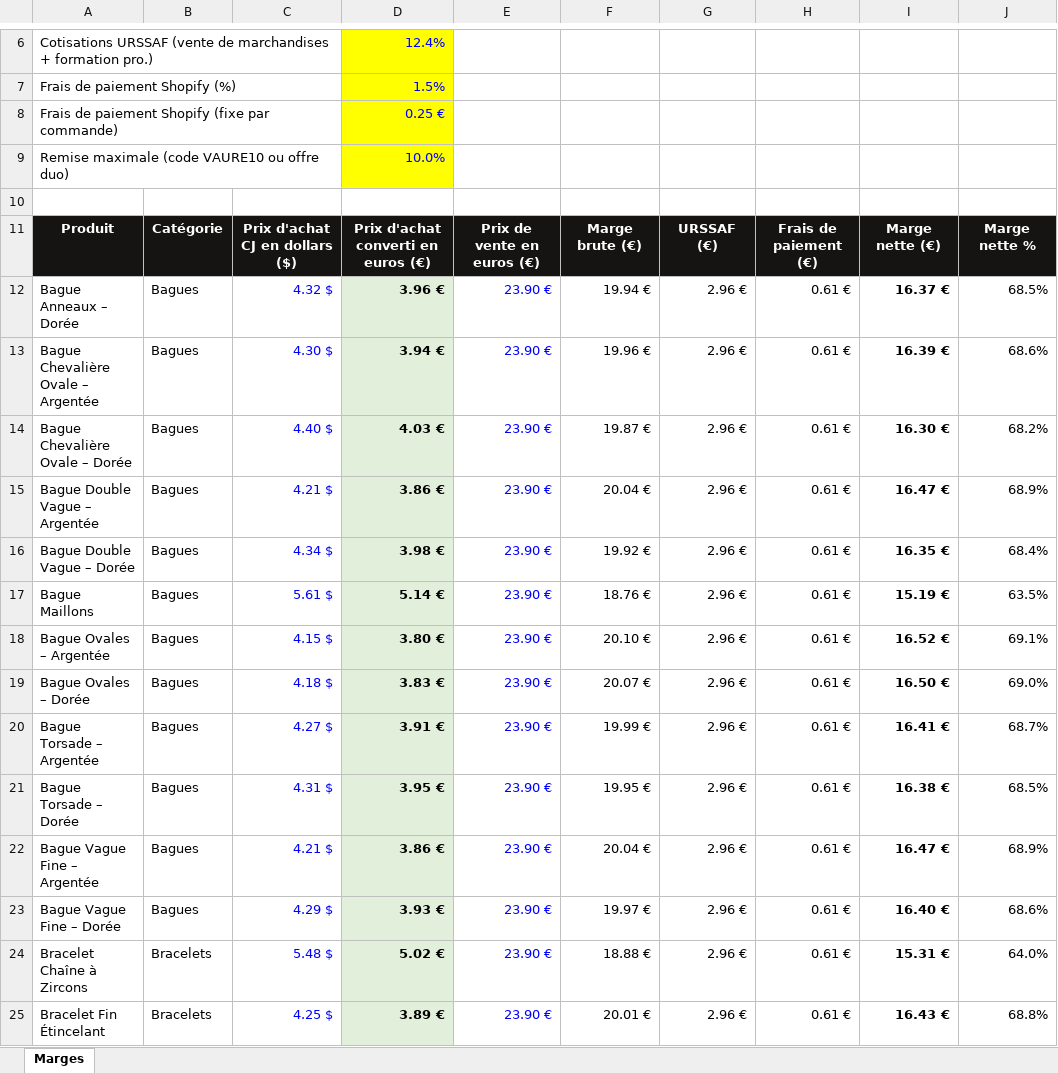
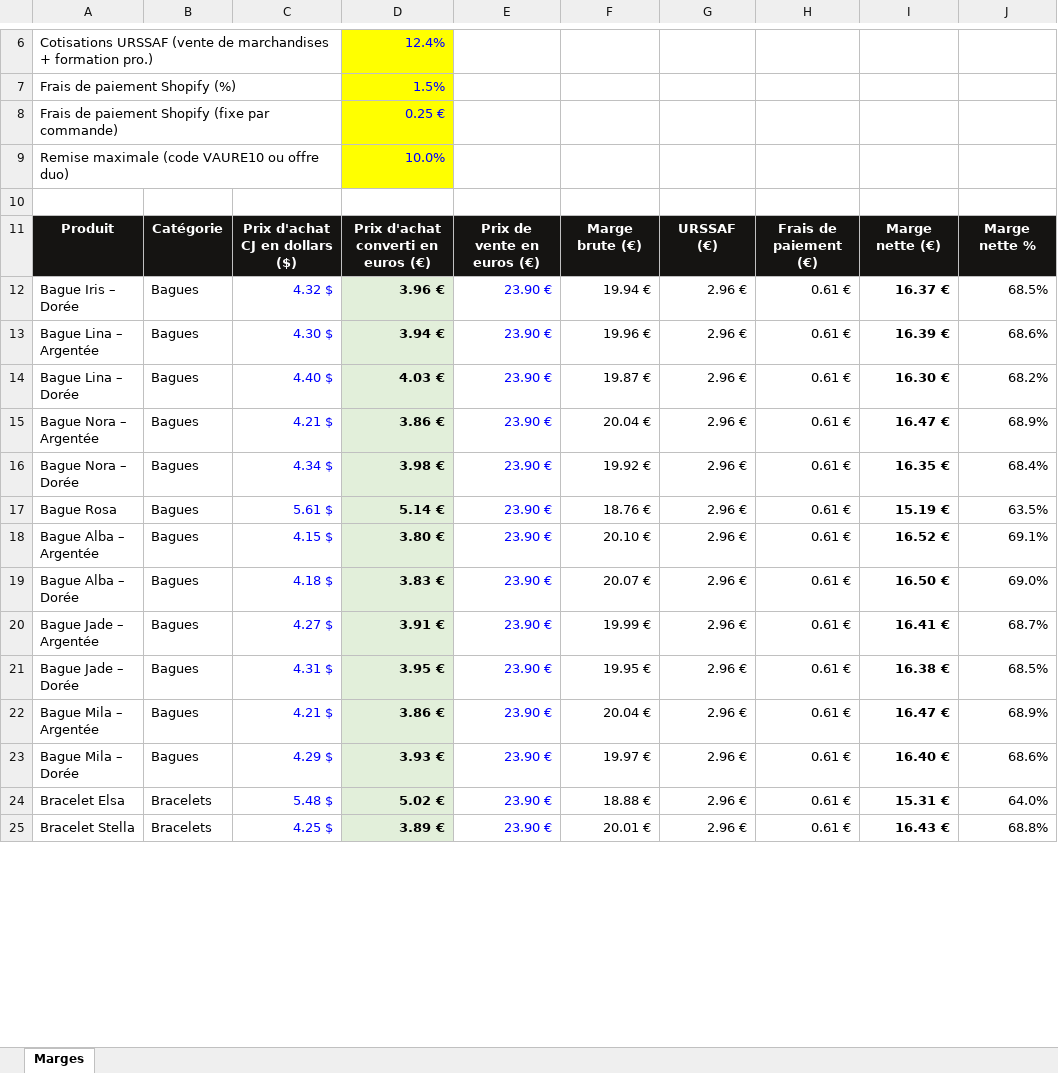
Before and after one commit to jgnrpgn9hd-cmd/Jimy, an Excel workbook: vaure/docs/vaure-marges.xlsx, sheet Marges, drawn as a sheet; only a part is shown, gaps mark what is left out; values as stored, in another font and other column widths than the file's, no borders; charts and pictures not drawn; the diff covers the shown part only; the diff names each change by its address in the sheet, - before the commit and + after, or states it on an @@ line.

```diff
--- a/vaure/docs/vaure-marges.xlsx (sheet Marges)
+++ b/vaure/docs/vaure-marges.xlsx (sheet Marges)
-A12: Bague Anneaux – Dorée
+A12: Bague Iris – Dorée
-A13: Bague Chevalière Ovale – Argentée
+A13: Bague Lina – Argentée
-A14: Bague Chevalière Ovale – Dorée
+A14: Bague Lina – Dorée
-A15: Bague Double Vague – Argentée
+A15: Bague Nora – Argentée
-A16: Bague Double Vague – Dorée
+A16: Bague Nora – Dorée
-A17: Bague Maillons
+A17: Bague Rosa
-A18: Bague Ovales – Argentée
+A18: Bague Alba – Argentée
-A19: Bague Ovales – Dorée
+A19: Bague Alba – Dorée
-A20: Bague Torsade – Argentée
+A20: Bague Jade – Argentée
-A21: Bague Torsade – Dorée
+A21: Bague Jade – Dorée
-A22: Bague Vague Fine – Argentée
+A22: Bague Mila – Argentée
-A23: Bague Vague Fine – Dorée
+A23: Bague Mila – Dorée
-A24: Bracelet Chaîne à Zircons
+A24: Bracelet Elsa
-A25: Bracelet Fin Étincelant
+A25: Bracelet Stella
```
Also changed, not shown: 34 edited cells elsewhere in this sheet, 3 other files.
